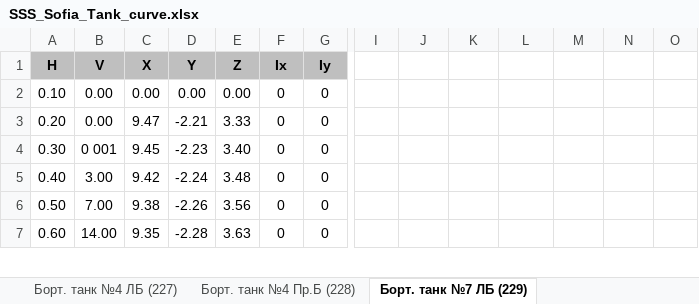
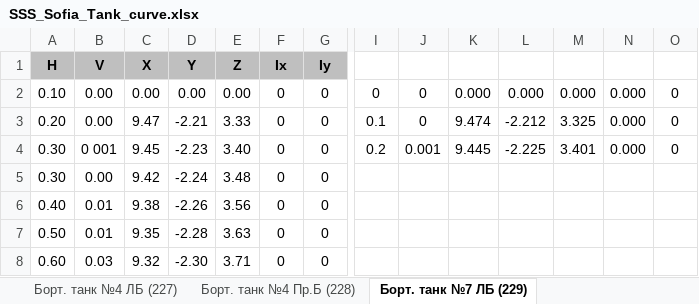
Before and after one commit to a-givertzman/sss, an Excel workbook: assets/fleet/9245263_sofia/datasets/Stability/SSS_Sofia_Tank_curve.xlsx, sheet Борт. танк №7 ЛБ (229), drawn as a sheet; only a part is shown, gaps mark what is left out; values as stored, in another font and other column widths than the file's, no borders; addresses are those after the commit; rows hold the shown columns only; the diff covers the shown part only; the diff names each change by its address in the sheet, - before the commit and + after, or states it on an @@ line.

Commit message:
bug fix

```diff
--- a/assets/fleet/9245263_sofia/datasets/Stability/SSS_Sofia_Tank_curve.xlsx (sheet Борт. танк №7 ЛБ (229))
+++ b/assets/fleet/9245263_sofia/datasets/Stability/SSS_Sofia_Tank_curve.xlsx (sheet Борт. танк №7 ЛБ (229))
-I2: (empty)
+I2: 0
-J2:J3: (empty)
+J2:J3: 0
-K2: (empty)
+K2: 0.000
-L2: (empty)
+L2: 0.000
-M2: (empty)
+M2: 0.000
-N2:N4: (empty)
+N2:N4: 0.000
-O2:O4: (empty)
+O2:O4: 0
-I3: (empty)
+I3: 0.1
-K3: (empty)
+K3: 9.474
-L3: (empty)
+L3: -2.212
-M3: (empty)
+M3: 3.325
-I4: (empty)
+I4: 0.2
-J4: (empty)
+J4: 0.001
-K4: (empty)
+K4: 9.445
-L4: (empty)
+L4: -2.225
-M4: (empty)
+M4: 3.401
+row 5: 0.30 | 0.00 | 9.42 | -2.24 | 3.48 | 0 | 0
-B6 (V): 3.00
+B6 (V): 0.01
-C6 (X): 9.42
+C6 (X): 9.38
-D6 (Y): -2.24
+D6 (Y): -2.26
-E6 (Z): 3.48
+E6 (Z): 3.56
-B7 (V): 7.00
+B7 (V): 0.01
-C7 (X): 9.38
+C7 (X): 9.35
-D7 (Y): -2.26
+D7 (Y): -2.28
-E7 (Z): 3.56
+E7 (Z): 3.63
-B8 (V): 14.00
+B8 (V): 0.03
-C8 (X): 9.35
+C8 (X): 9.32
-D8 (Y): -2.28
+D8 (Y): -2.30
-E8 (Z): 3.63
+E8 (Z): 3.71
```
Also changed, not shown: 1 removed row and 12 edited cells elsewhere in this sheet.
